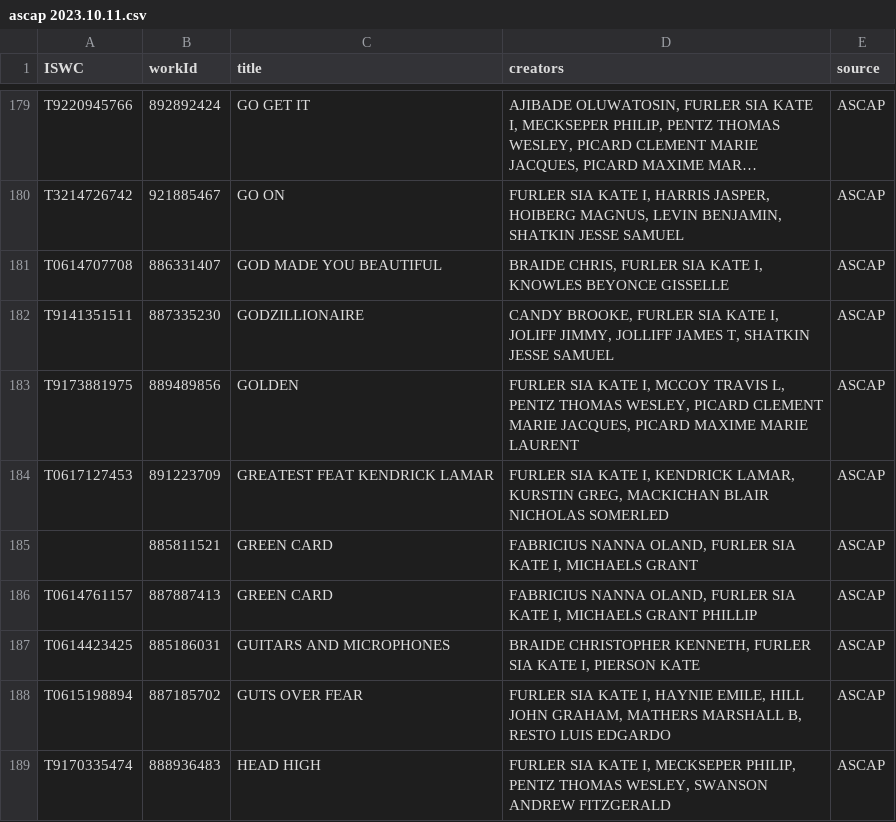
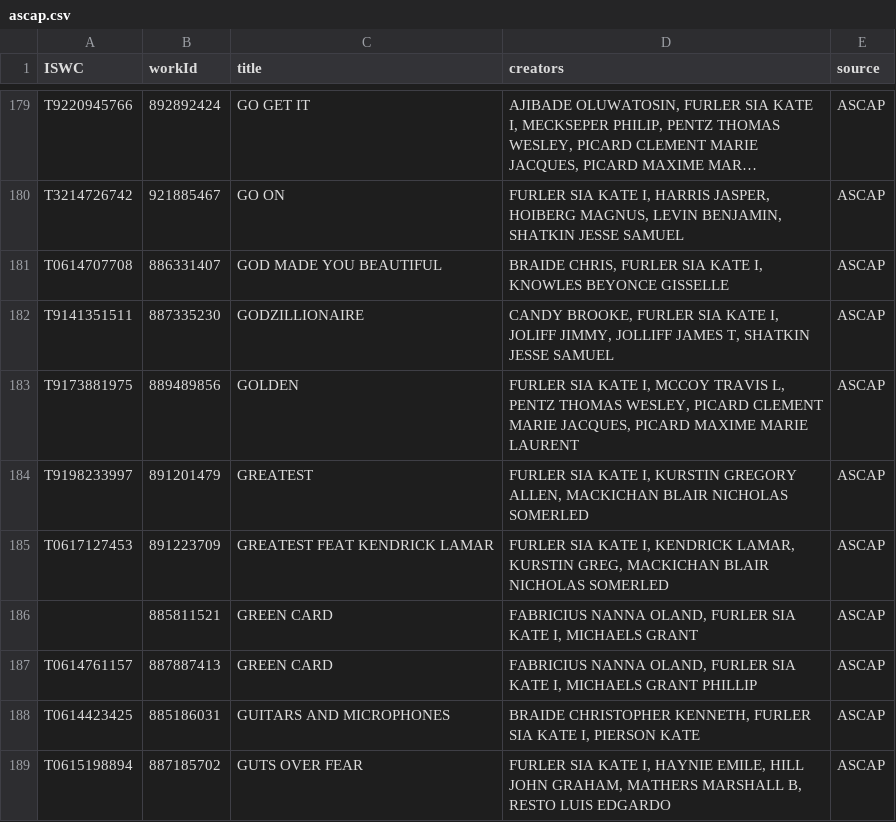
Before and after one commit to RogerBambinetti/PROs-scrapper-nodejs, a CSV file: logs/ascap.csv (was logs/ascap 2023.10.11.csv), drawn as a sheet; only a part is shown, gaps mark what is left out; the shorter side is filled out with more unchanged rows; long unchanged cells end in ….

```diff
--- a/logs/ascap 2023.10.11.csv
+++ b/logs/ascap.csv
@@ -183,2 +183,3 @@ T9141351511;887335230;GODZILLIONAIRE;CANDY BROOKE, FURLER SIA KATE I, JOLIFF JIM
 T9173881975;889489856;GOLDEN;FURLER SIA KATE I, MCCOY TRAVIS L, PENTZ THOMAS WESLEY, PICARD CLEMENT MARIE JACQUES, PICARD MAXIME MARIE LAURENT;ASCAP
+T9198233997;891201479;GREATEST;FURLER SIA KATE I, KURSTIN GREGORY ALLEN, MACKICHAN BLAIR NICHOLAS SOMERLED;ASCAP
 T0617127453;891223709;GREATEST FEAT KENDRICK LAMAR;FURLER SIA KATE I, KENDRICK LAMAR, KURSTIN GREG, MACKICHAN BLAIR NICHOLAS SOMERLED;ASCAP
```
Also changed, not shown: 5 other files.
